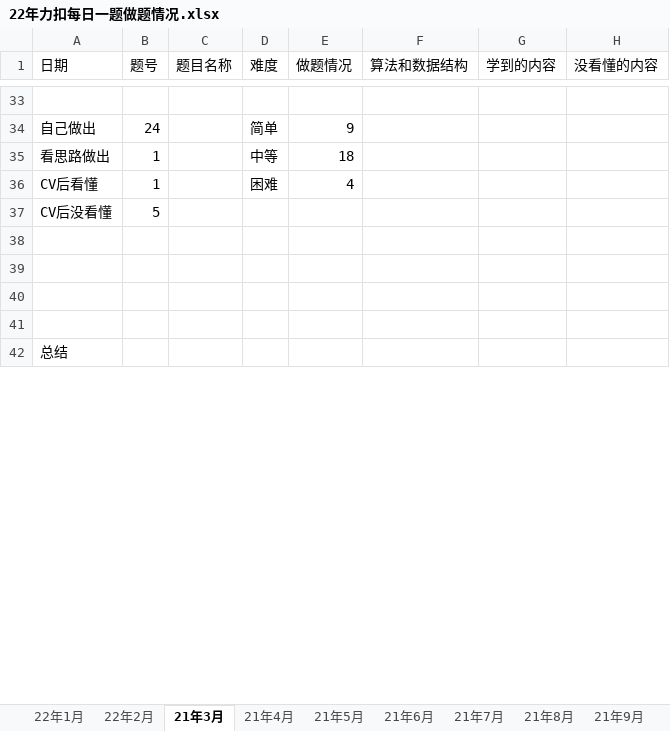
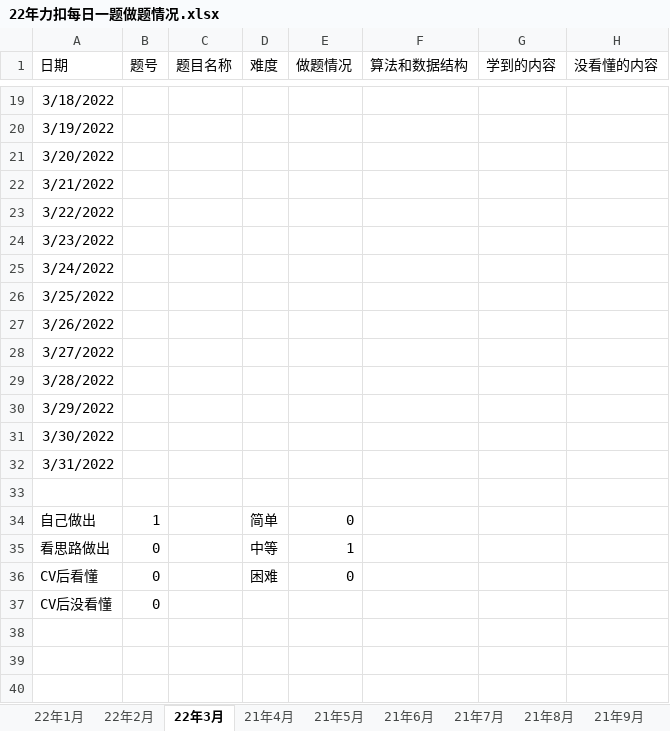
Before and after one commit to S-N-O-R-L-A-X/leetcode, an Excel workbook: 22年力扣每日一题做题情况.xlsx, sheet 22年3月, drawn as a sheet; only a part is shown, gaps mark what is left out; the shorter side is filled out with more unchanged rows; values as stored, in another font and other column widths than the file's, no borders; charts and pictures not drawn; the diff covers the shown part only; the diff names each change by its address in the sheet, - before the commit and + after, or states it on an @@ line.

Commit message:
3-1

```diff
--- a/22年力扣每日一题做题情况.xlsx (sheet 22年3月)
+++ b/22年力扣每日一题做题情况.xlsx (sheet 22年3月)
-sheet tab: 21年3月
+sheet tab: 22年3月
+row 19: 3/18/2022
+row 20: 3/19/2022
+row 21: 3/20/2022
+row 22: 3/21/2022
+row 23: 3/22/2022
+row 24: 3/23/2022
+row 25: 3/24/2022
+row 26: 3/25/2022
+row 27: 3/26/2022
+row 28: 3/27/2022
+row 29: 3/28/2022
+row 30: 3/29/2022
+row 31: 3/30/2022
+row 32: 3/31/2022
-B34 (题号): 24
+B34 (题号): 1
-E34 (做题情况): 9
+E34 (做题情况): 0
-B35:B36 (题号): 1
+B35:B36 (题号): 0
-E35 (做题情况): 18
+E35 (做题情况): 1
-E36 (做题情况): 4
+E36 (做题情况): 0
-B37 (题号): 5
+B37 (题号): 0
```
Also changed, not shown: 17 added rows and 32 removed rows elsewhere in this sheet, sheet 汇总, charts or pictures.
